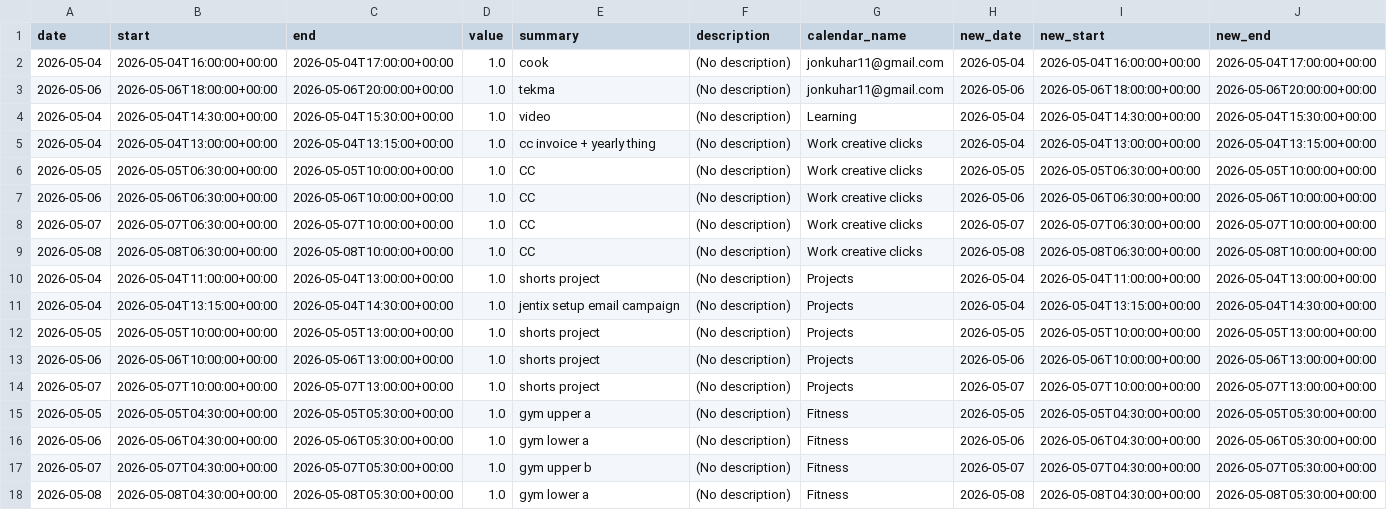
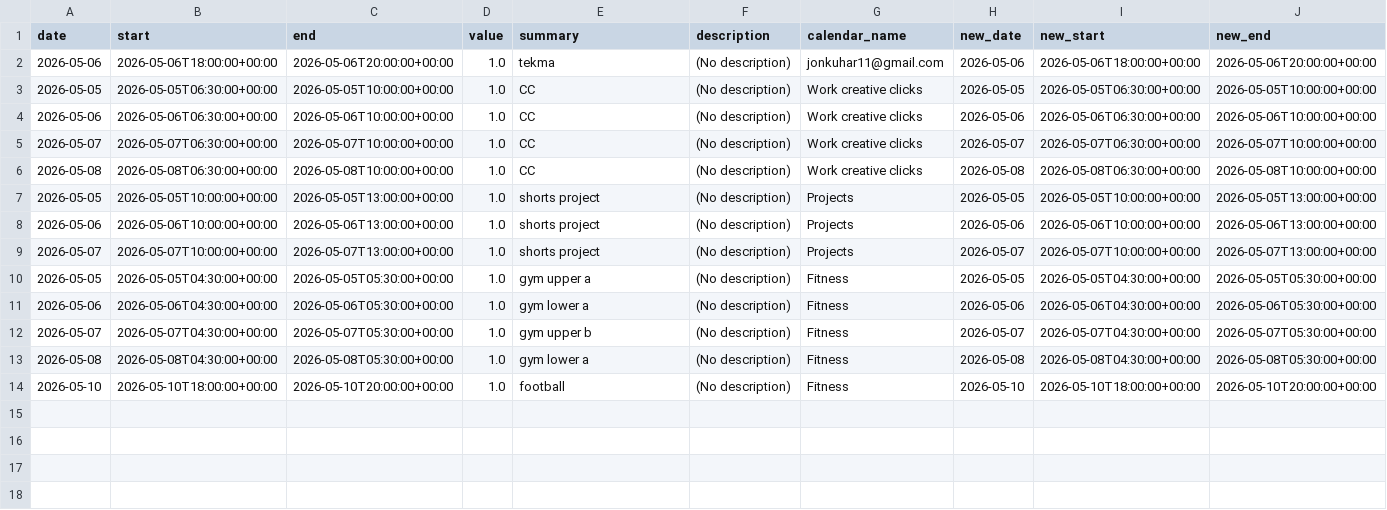
Before and after one commit to hajkuron/notion-githubchart, a CSV file: data/prepared_data_for_supabase.csv, drawn as a sheet; only a part is shown; removed rows and columns are numbered as before the commit, all else as after; rows hold the shown columns only; the diff names each change by its address in the sheet, - before the commit and + after, or states it on an @@ line.

```diff
--- a/data/prepared_data_for_supabase.csv
+++ b/data/prepared_data_for_supabase.csv
-row 2: 2026-05-04 | 2026-05-04T16:00:00+00:00 | 2026-05-04T17:00:00+00:00 | 1.0 | cook | (No description) | jonkuhar11@gmail.com | 2026-05-04 | 2026-05-04T16:00:00+00:00 | 2026-05-04T17:00:00+00:00
-row 4: 2026-05-04 | 2026-05-04T14:30:00+00:00 | 2026-05-04T15:30:00+00:00 | 1.0 | video | (No description) | Learning | 2026-05-04 | 2026-05-04T14:30:00+00:00 | 2026-05-04T15:30:00+00:00
-row 5: 2026-05-04 | 2026-05-04T13:00:00+00:00 | 2026-05-04T13:15:00+00:00 | 1.0 | cc invoice + yearly thing | (No description) | Work creative clicks | 2026-05-04 | 2026-05-04T13:00:00+00:00 | 2026-05-04T13:15:00+00:00
-row 10: 2026-05-04 | 2026-05-04T11:00:00+00:00 | 2026-05-04T13:00:00+00:00 | 1.0 | shorts project | (No description) | Projects | 2026-05-04 | 2026-05-04T11:00:00+00:00 | 2026-05-04T13:00:00+00:00
-row 11: 2026-05-04 | 2026-05-04T13:15:00+00:00 | 2026-05-04T14:30:00+00:00 | 1.0 | jentix setup email campaign | (No description) | Projects | 2026-05-04 | 2026-05-04T13:15:00+00:00 | 2026-05-04T14:30:00+00:00
+row 14: 2026-05-10 | 2026-05-10T18:00:00+00:00 | 2026-05-10T20:00:00+00:00 | 1.0 | football | (No description) | Fitness | 2026-05-10 | 2026-05-10T18:00:00+00:00 | 2026-05-10T20:00:00+00:00
```
Also changed, not shown: 4 other files.
